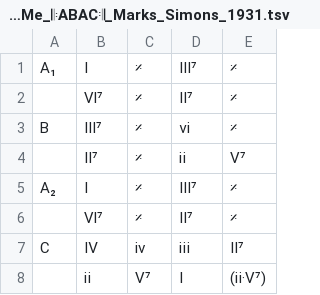
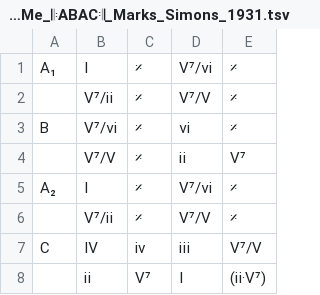
Before and after one commit to ericfont/romanjazz, a TSV file: charts/All-of-Me_𝄆ABAC𝄇_Marks_Simons_1931.tsv, drawn as a sheet.

```diff
--- a/charts/All-of-Me_𝄆ABAC𝄇_Marks_Simons_1931.tsv
+++ b/charts/All-of-Me_𝄆ABAC𝄇_Marks_Simons_1931.tsv
@@ -1,8 +1,8 @@
-A₁	Ⅰ	𝄎	Ⅲ⁷	𝄎
-	Ⅵ⁷	𝄎	Ⅱ⁷	𝄎
-B	Ⅲ⁷	𝄎	ⅵ	𝄎
-	Ⅱ⁷	𝄎	ⅱ	Ⅴ⁷
-A₂	Ⅰ	𝄎	Ⅲ⁷	𝄎
-	Ⅵ⁷	𝄎	Ⅱ⁷	𝄎
-C	Ⅳ	ⅳ	ⅲ	Ⅱ⁷
+A₁	Ⅰ	𝄎	Ⅴ⁷/ⅵ	𝄎
+	Ⅴ⁷/ⅱ	𝄎	Ⅴ⁷/Ⅴ	𝄎
+B	Ⅴ⁷/ⅵ	𝄎	ⅵ	𝄎
+	Ⅴ⁷/Ⅴ	𝄎	ⅱ	Ⅴ⁷
+A₂	Ⅰ	𝄎	Ⅴ⁷/ⅵ	𝄎
+	Ⅴ⁷/ⅱ	𝄎	Ⅴ⁷/Ⅴ	𝄎
+C	Ⅳ	ⅳ	ⅲ	Ⅴ⁷/Ⅴ
 	ⅱ	Ⅴ⁷	Ⅰ	(ⅱ·Ⅴ⁷)
```
Also changed, not shown: charts/A-Fine-Romance_𝄆ABAC𝄇_Jerome-Kern_Dorothy-Fields_1936.tsv, charts/A-Kiss-To-Build-A-Dream-On_𝄆AABA𝄇_Bert-Kalmar_Harry-Ruby_Oscar-Hammerstein-Ⅱ_1935_1951.tsv, 15 other files.
